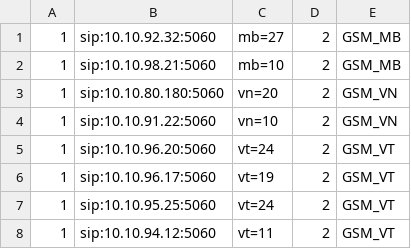
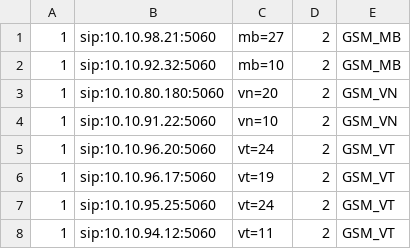
Before and after one commit to devops-itcs/CONFIG-CHANNEL-SIP-TC-9434, a CSV file: gsm.csv, drawn as a sheet.

Commit message:
Update gsm.csv

```diff
--- a/gsm.csv
+++ b/gsm.csv
@@ -1,3 +1,3 @@
-1,sip:10.10.92.32:5060,mb=27,2,GSM_MB
-1,sip:10.10.98.21:5060,mb=10,2,GSM_MB
+1,sip:10.10.98.21:5060,mb=27,2,GSM_MB
+1,sip:10.10.92.32:5060,mb=10,2,GSM_MB
 1,sip:10.10.80.180:5060,vn=20,2,GSM_VN
```
